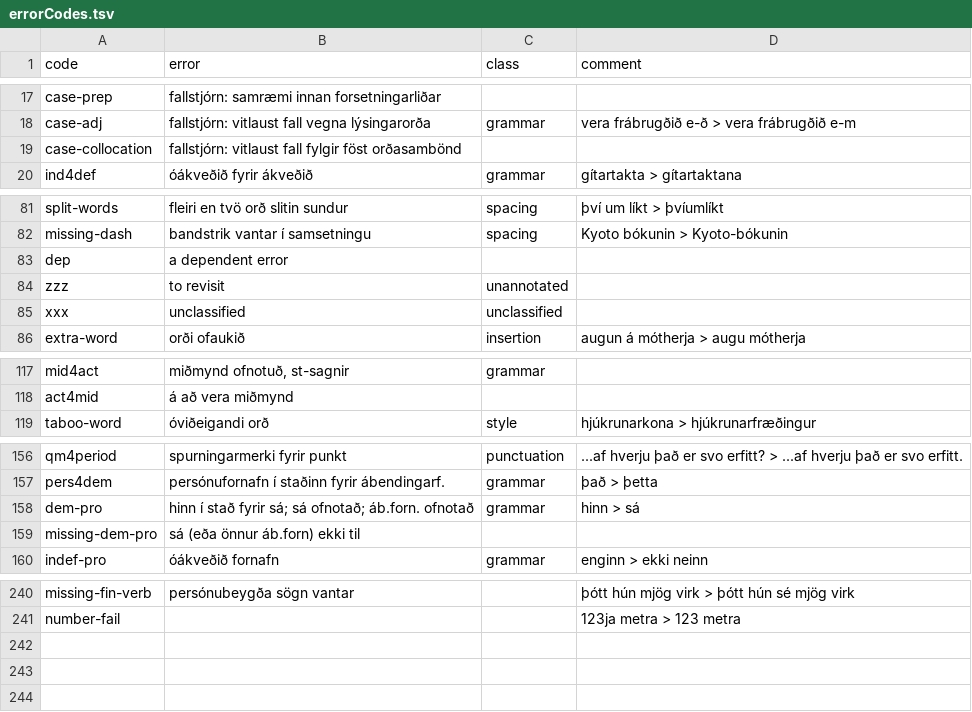
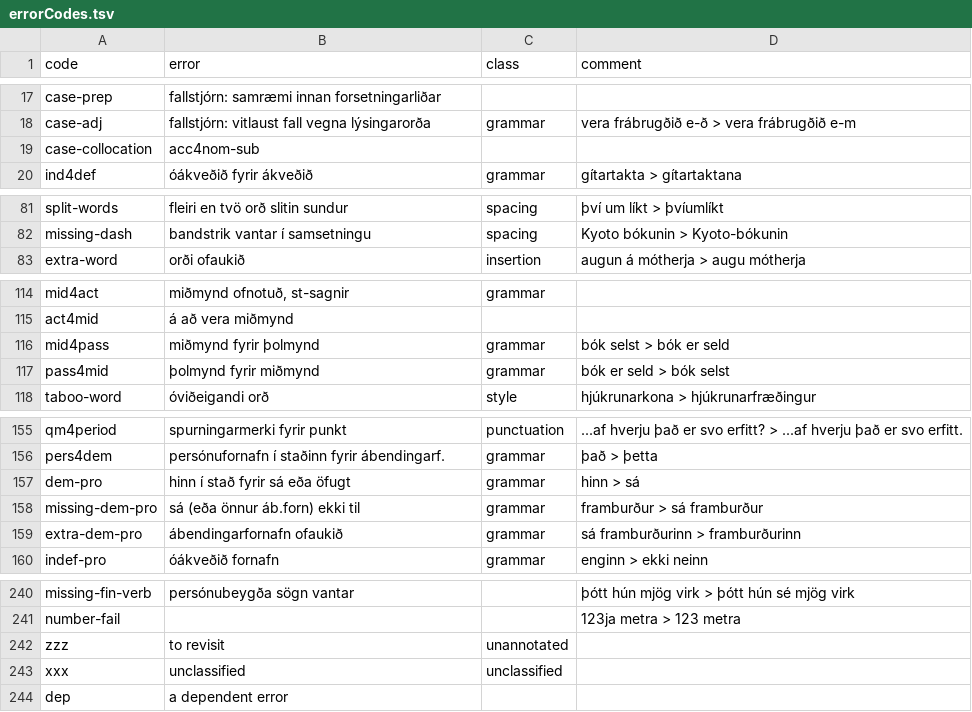
Before and after one commit to antonkarl/iceErrorCorpus, a TSV file: errorCodes.tsv, drawn as a sheet; only a part is shown, gaps mark what is left out.

Commit message:
updated errorCodes@ git statu

```diff
--- a/errorCodes.tsv
+++ b/errorCodes.tsv
@@ -18,3 +18,3 @@ case-prep	fallstjórn: samræmi innan forsetningarliðar
 case-adj	fallstjórn: vitlaust fall vegna lýsingarorða	grammar	vera frábrugðið e-ð > vera frábrugðið e-m
-case-collocation	fallstjórn: vitlaust fall fylgir föst orðasambönd		
+case-collocation	acc4nom-sub		
 ind4def	óákveðið fyrir ákveðið	grammar	gítartakta > gítartaktana
@@ -86,5 +86,2 @@ split-words	fleiri en tvö orð slitin sundur	spacing	því um líkt > þvíuml
 missing-dash	bandstrik vantar í samsetningu	spacing	Kyoto bókunin > Kyoto-bókunin
-dep	a dependent error	                             	
-zzz	to revisit	unannotated                           	
-xxx	unclassified	unclassified	
 extra-word	orði ofaukið	insertion	augun á mótherja > augu mótherja
@@ -122,2 +119,4 @@ mid4act	miðmynd ofnotuð, st-sagnir	grammar
 act4mid	á að vera miðmynd		
+mid4pass	miðmynd fyrir þolmynd	grammar	bók selst > bók er seld
+pass4mid	þolmynd fyrir miðmynd	grammar	bók er seld > bók selst
 taboo-word	óviðeigandi orð	style	hjúkrunarkona > hjúkrunarfræðingur
@@ -161,4 +160,5 @@ qm4period	spurningarmerki fyrir punkt	punctuation	...af hverju það er svo erfi
 pers4dem	persónufornafn í staðinn fyrir ábendingarf.	grammar	það > þetta
-dem-pro	hinn í stað fyrir sá; sá ofnotað; áb.forn. ofnotað	grammar	hinn > sá
-missing-dem-pro	sá (eða önnur áb.forn) ekki til		
+dem-pro	hinn í stað fyrir sá eða öfugt	grammar	hinn > sá
+missing-dem-pro	sá (eða önnur áb.forn) ekki til	grammar	framburður > sá framburður
+extra-dem-pro	ábendingarfornafn ofaukið	grammar	sá framburðurinn > framburðurinn
 indef-pro	óákveðið fornafn	grammar	enginn > ekki neinn
@@ -245 +245,4 @@ missing-fin-verb	persónubeygða sögn vantar		þótt hún mjög virk > þótt h
 number-fail			123ja metra > 123 metra
+zzz	to revisit	unannotated	
+xxx	unclassified	unclassified	
+dep	a dependent error		
```
